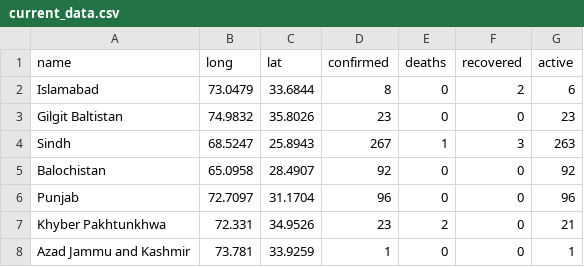
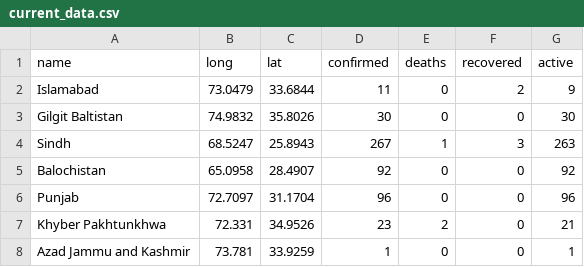
Before and after one commit to saadzah/covid19-pakistan, a CSV file: daily-cases/current_data.csv, drawn as a sheet.

Commit message:
Update current_data.csv
Adjusted Gilgit and Islamabad with NIH numbers.

```diff
--- a/daily-cases/current_data.csv
+++ b/daily-cases/current_data.csv
@@ -1,4 +1,4 @@
 name,long,lat,confirmed,deaths,recovered,active
-Islamabad,73.0479,33.6844,8,0,2,6
-Gilgit Baltistan,74.9832,35.8026,23,0,0,23
+Islamabad,73.0479,33.6844,11,0,2,9
+Gilgit Baltistan,74.9832,35.8026,30,0,0,30
 Sindh,68.5247,25.8943,267,1,3,263
```
